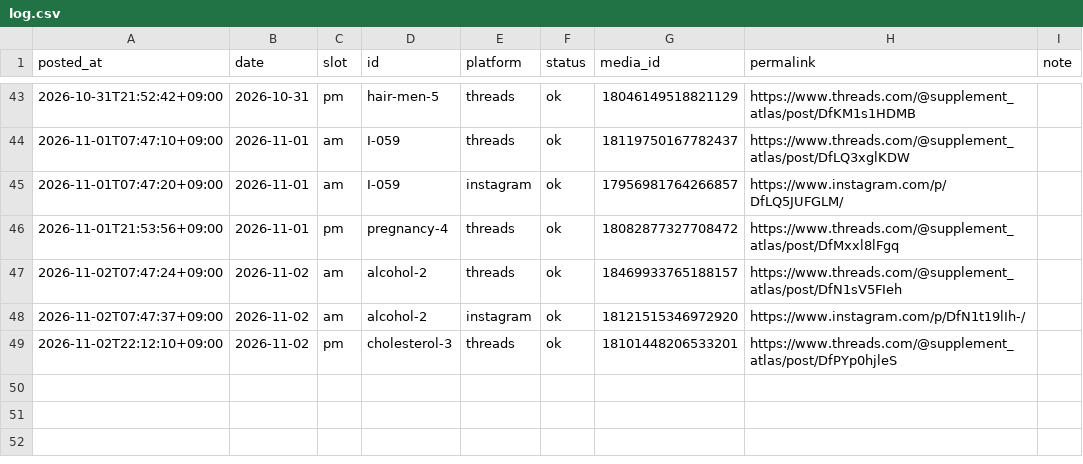
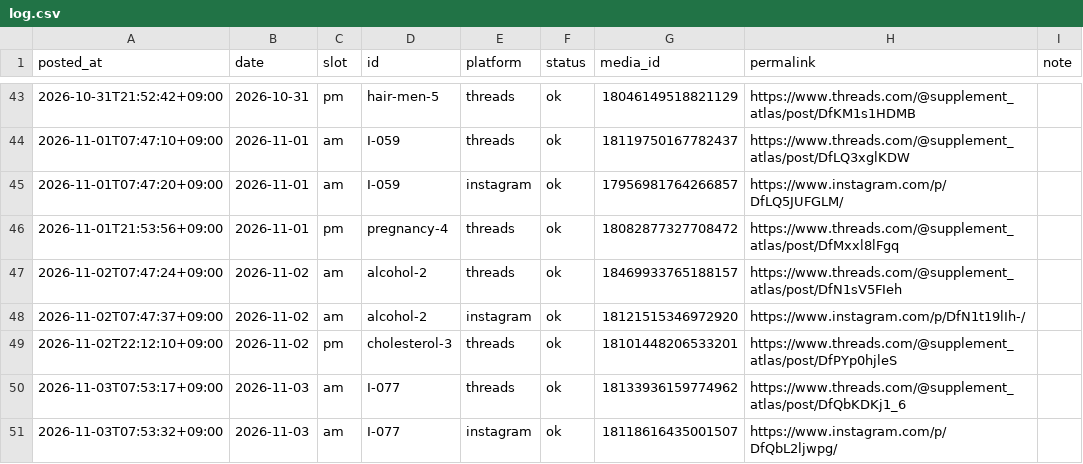
Before and after one commit to supplement-atlas/supplement-atlas-sns, a CSV file: data/log.csv, drawn as a sheet; only a part is shown, gaps mark what is left out.

```diff
--- a/data/log.csv
+++ b/data/log.csv
@@ -49 +49,3 @@ posted_at,date,slot,id,platform,status,media_id,permalink,note
 2026-11-02T22:12:10+09:00,2026-11-02,pm,cholesterol-3,threads,ok,18101448206533201,https://www.threads.com/@supplement_atlas/post/DfPYp0hjleS,
+2026-11-03T07:53:17+09:00,2026-11-03,am,I-077,threads,ok,18133936159774962,https://www.threads.com/@supplement_atlas/post/DfQbKDKj1_6,
+2026-11-03T07:53:32+09:00,2026-11-03,am,I-077,instagram,ok,18118616435001507,https://www.instagram.com/p/DfQbL2ljwpg/,
```
